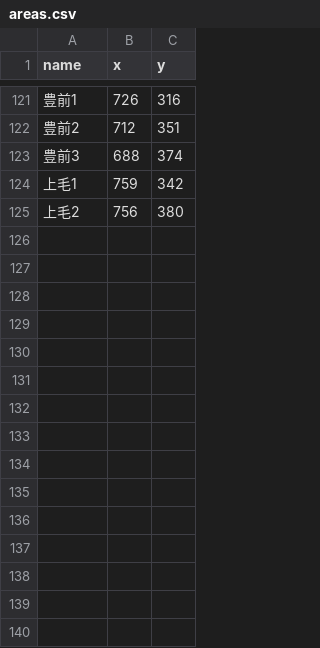
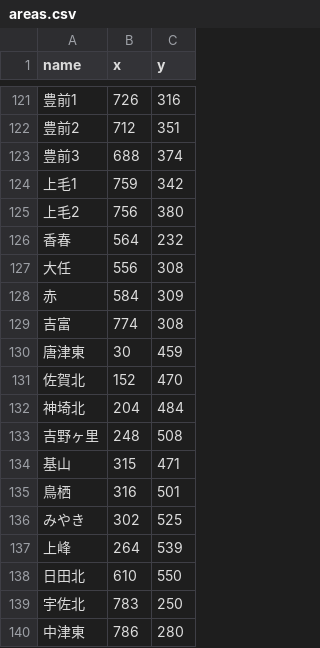
Before and after one commit to RBK201/car-app, a CSV file: areas.csv, drawn as a sheet; only a part is shown, gaps mark what is left out; the diff names each change by its address in the sheet, - before the commit and + after, or states it on an @@ line.

Commit message:
Add files via upload

```diff
--- a/areas.csv
+++ b/areas.csv
+row 126: 香春 | 564 | 232
+row 127: 大任 | 556 | 308
+row 128: 赤 | 584 | 309
+row 129: 吉富 | 774 | 308
+row 130: 唐津東 | 30 | 459
+row 131: 佐賀北 | 152 | 470
+row 132: 神埼北 | 204 | 484
+row 133: 吉野ヶ里 | 248 | 508
+row 134: 基山 | 315 | 471
+row 135: 鳥栖 | 316 | 501
+row 136: みやき | 302 | 525
+row 137: 上峰 | 264 | 539
+row 138: 日田北 | 610 | 550
+row 139: 宇佐北 | 783 | 250
+row 140: 中津東 | 786 | 280
```
